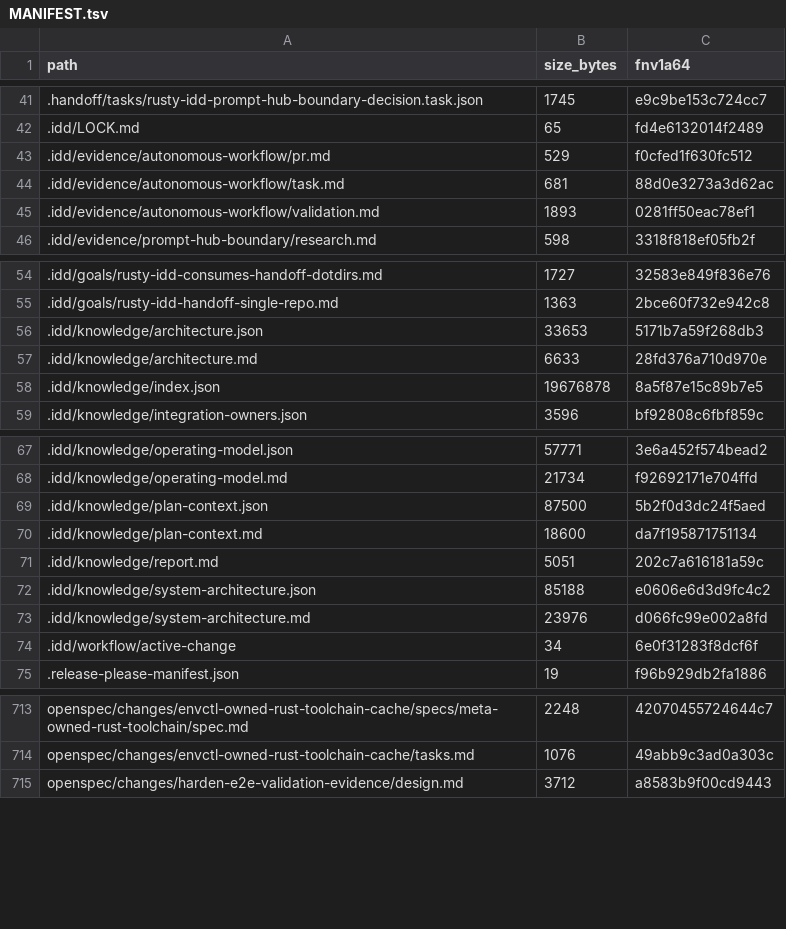
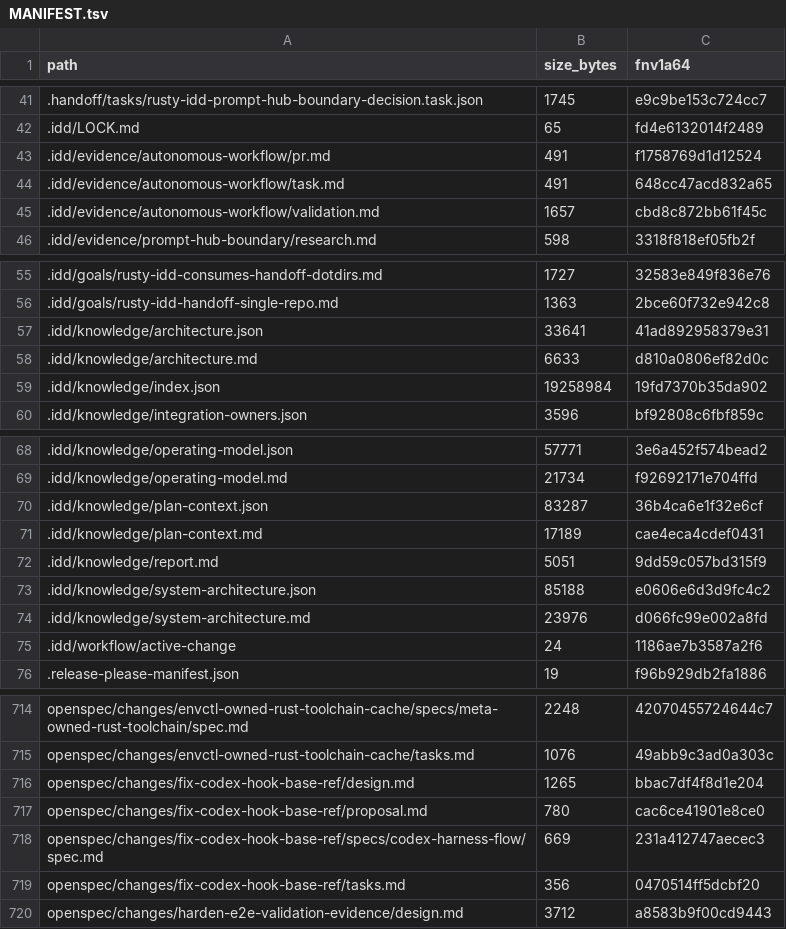
Before and after one commit to FlexNetOS/rusty-idd, a TSV file: .idd/MANIFEST.tsv, drawn as a sheet; only a part is shown, gaps mark what is left out; the diff covers the shown part only.

Commit message:
fix: use remote develop for codex hook base (#97)
* fix: use remote develop for codex hook base

* chore: record codex hook PR evidence

* chore: refresh hook evidence knowledge artifacts

* chore: refresh validation report manifest entry

* chore: retrigger hook fix checks

```diff
--- a/.idd/MANIFEST.tsv
+++ b/.idd/MANIFEST.tsv
@@ -42,5 +42,5 @@ path	size_bytes	fnv1a64
 .idd/LOCK.md	65	fd4e6132014f2489
-.idd/evidence/autonomous-workflow/pr.md	529	f0cfed1f630fc512
-.idd/evidence/autonomous-workflow/task.md	681	88d0e3273a3d62ac
-.idd/evidence/autonomous-workflow/validation.md	1893	0281ff50eac78ef1
+.idd/evidence/autonomous-workflow/pr.md	491	f1758769d1d12524
+.idd/evidence/autonomous-workflow/task.md	491	648cc47acd832a65
+.idd/evidence/autonomous-workflow/validation.md	1657	cbd8c872bb61f45c
 .idd/evidence/prompt-hub-boundary/research.md	598	3318f818ef05fb2f
@@ -55,5 +56,5 @@ path	size_bytes	fnv1a64
 .idd/goals/rusty-idd-handoff-single-repo.md	1363	2bce60f732e942c8
-.idd/knowledge/architecture.json	33653	5171b7a59f268db3
-.idd/knowledge/architecture.md	6633	28fd376a710d970e
-.idd/knowledge/index.json	19676878	8a5f87e15c89b7e5
+.idd/knowledge/architecture.json	33641	41ad892958379e31
+.idd/knowledge/architecture.md	6633	d810a0806ef82d0c
+.idd/knowledge/index.json	19258984	19fd7370b35da902
 .idd/knowledge/integration-owners.json	3596	bf92808c6fbf859c
@@ -68,8 +69,8 @@ path	size_bytes	fnv1a64
 .idd/knowledge/operating-model.md	21734	f92692171e704ffd
-.idd/knowledge/plan-context.json	87500	5b2f0d3dc24f5aed
-.idd/knowledge/plan-context.md	18600	da7f195871751134
-.idd/knowledge/report.md	5051	202c7a616181a59c
+.idd/knowledge/plan-context.json	83287	36b4ca6e1f32e6cf
+.idd/knowledge/plan-context.md	17189	cae4eca4cdef0431
+.idd/knowledge/report.md	5051	9dd59c057bd315f9
 .idd/knowledge/system-architecture.json	85188	e0606e6d3d9fc4c2
 .idd/knowledge/system-architecture.md	23976	d066fc99e002a8fd
-.idd/workflow/active-change	34	6e0f31283f8dcf6f
+.idd/workflow/active-change	24	1186ae7b3587a2f6
 .release-please-manifest.json	19	f96b929db2fa1886
@@ -714,2 +715,6 @@ openspec/changes/envctl-owned-rust-toolchain-cache/specs/meta-owned-rust-toolcha
 openspec/changes/envctl-owned-rust-toolchain-cache/tasks.md	1076	49abb9c3ad0a303c
+openspec/changes/fix-codex-hook-base-ref/design.md	1265	bbac7df4f8d1e204
+openspec/changes/fix-codex-hook-base-ref/proposal.md	780	cac6ce41901e8ce0
+openspec/changes/fix-codex-hook-base-ref/specs/codex-harness-flow/spec.md	669	231a412747aecec3
+openspec/changes/fix-codex-hook-base-ref/tasks.md	356	0470514ff5dcbf20
 openspec/changes/harden-e2e-validation-evidence/design.md	3712	a8583b9f00cd9443
```
Also changed, not shown: 1 added row and 4 edited cells elsewhere in this file, 17 other files.
